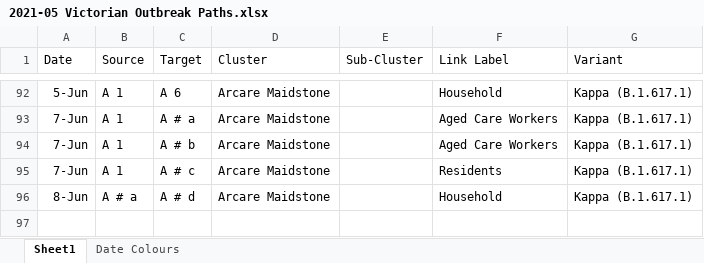
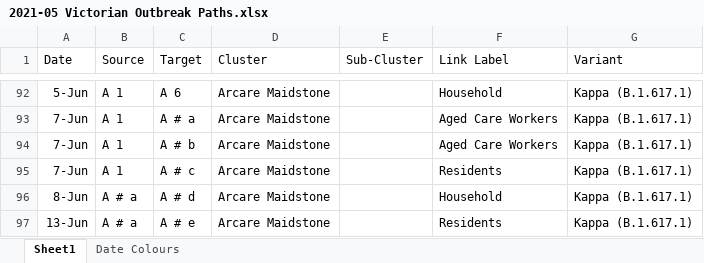
Before and after one commit to Mike-Honey/covid-19-outbreak-paths, an Excel workbook: 2021-05 Victorian Outbreak Paths.xlsx, sheet Sheet1, drawn as a sheet; only a part is shown, gaps mark what is left out; values as stored, in another font and other column widths than the file's, no borders; table styles not drawn; the diff names each change by its address in the sheet, - before the commit and + after, or states it on an @@ line.

```diff
--- a/2021-05 Victorian Outbreak Paths.xlsx (sheet Sheet1)
+++ b/2021-05 Victorian Outbreak Paths.xlsx (sheet Sheet1)
+row 97: 13-Jun | A # a | A # e | Arcare Maidstone |  | Residents | Kappa (B.1.617.1)
```
Also changed, not shown: sheet Date Colours, 2 other files.
